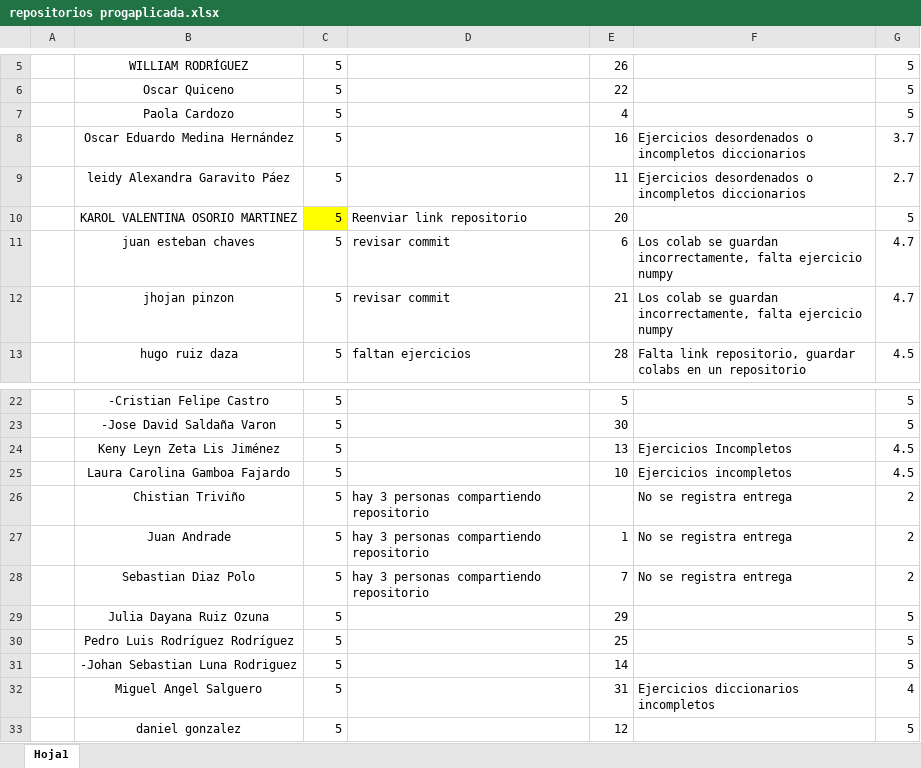
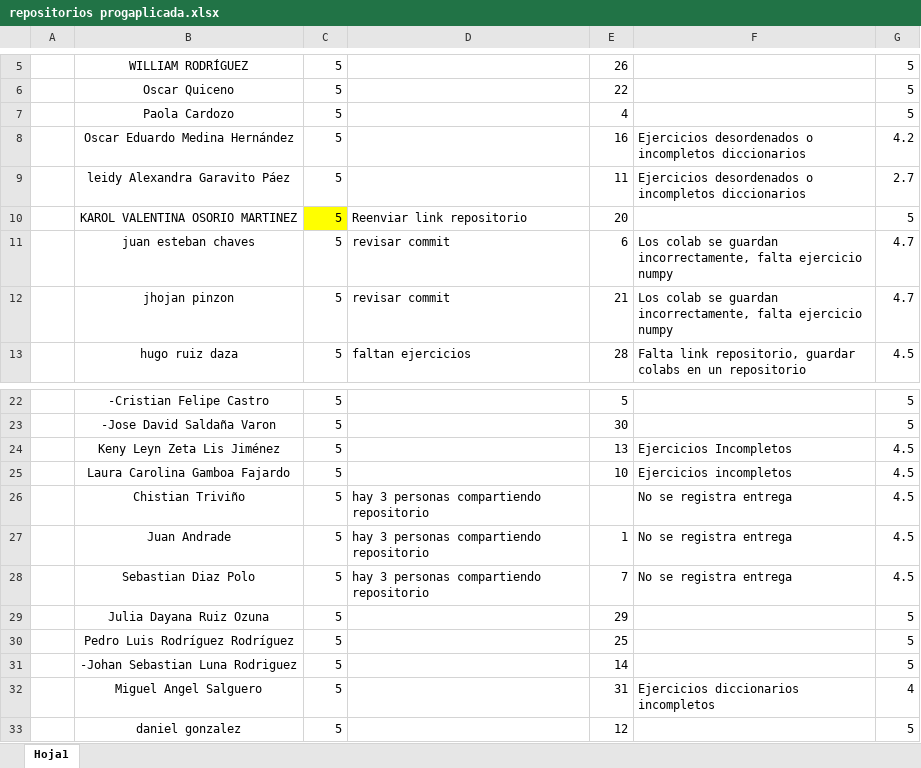
Before and after one commit to caasalazarsa/ProgramacionAplicada, an Excel workbook: Revisiones_repositorios/repositorios progaplicada.xlsx, sheet Hoja1, drawn as a sheet; only a part is shown, gaps mark what is left out; values as stored, in another font and other column widths than the file's, no borders; the diff names each change by its address in the sheet, - before the commit and + after, or states it on an @@ line.

Commit message:
revised repositories

```diff
--- a/Revisiones_repositorios/repositorios progaplicada.xlsx (sheet Hoja1)
+++ b/Revisiones_repositorios/repositorios progaplicada.xlsx (sheet Hoja1)
-G8: 3.7
+G8: 4.2
-G26:G28: 2
+G26:G28: 4.5
```
